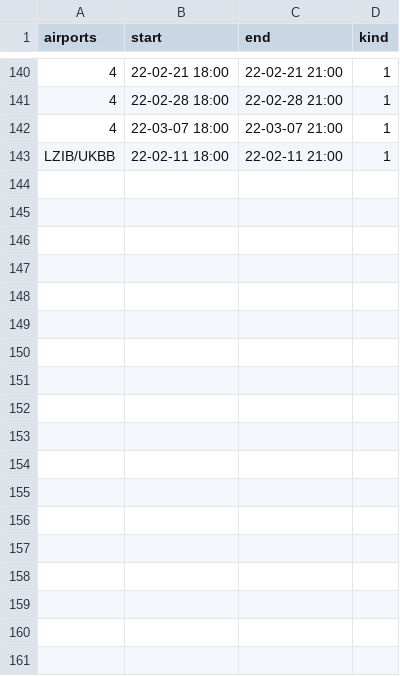
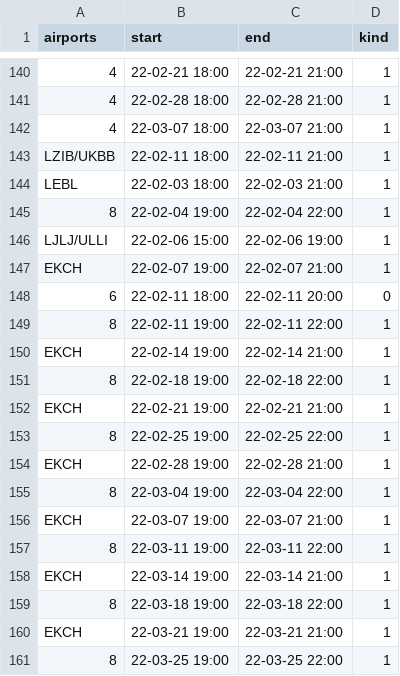
Before and after one commit to MatisseBE/VATSIMeventHISTORY, a CSV file: data.csv, drawn as a sheet; only a part is shown, gaps mark what is left out; the diff covers the shown part only; the diff names each change by its address in the sheet, - before the commit and + after, or states it on an @@ line.

Commit message:
committing files

```diff
--- a/data.csv
+++ b/data.csv
+row 144: LEBL | 22-02-03 18:00 | 22-02-03 21:00 | 1
+row 145: 8 | 22-02-04 19:00 | 22-02-04 22:00 | 1
+row 146: LJLJ/ULLI | 22-02-06 15:00 | 22-02-06 19:00 | 1
+row 147: EKCH | 22-02-07 19:00 | 22-02-07 21:00 | 1
+row 148: 6 | 22-02-11 18:00 | 22-02-11 20:00 | 0
+row 149: 8 | 22-02-11 19:00 | 22-02-11 22:00 | 1
+row 150: EKCH | 22-02-14 19:00 | 22-02-14 21:00 | 1
+row 151: 8 | 22-02-18 19:00 | 22-02-18 22:00 | 1
+row 152: EKCH | 22-02-21 19:00 | 22-02-21 21:00 | 1
+row 153: 8 | 22-02-25 19:00 | 22-02-25 22:00 | 1
+row 154: EKCH | 22-02-28 19:00 | 22-02-28 21:00 | 1
+row 155: 8 | 22-03-04 19:00 | 22-03-04 22:00 | 1
+row 156: EKCH | 22-03-07 19:00 | 22-03-07 21:00 | 1
+row 157: 8 | 22-03-11 19:00 | 22-03-11 22:00 | 1
+row 158: EKCH | 22-03-14 19:00 | 22-03-14 21:00 | 1
+row 159: 8 | 22-03-18 19:00 | 22-03-18 22:00 | 1
+row 160: EKCH | 22-03-21 19:00 | 22-03-21 21:00 | 1
+row 161: 8 | 22-03-25 19:00 | 22-03-25 22:00 | 1
```
Also changed, not shown: 31 edited cells elsewhere in this file.
